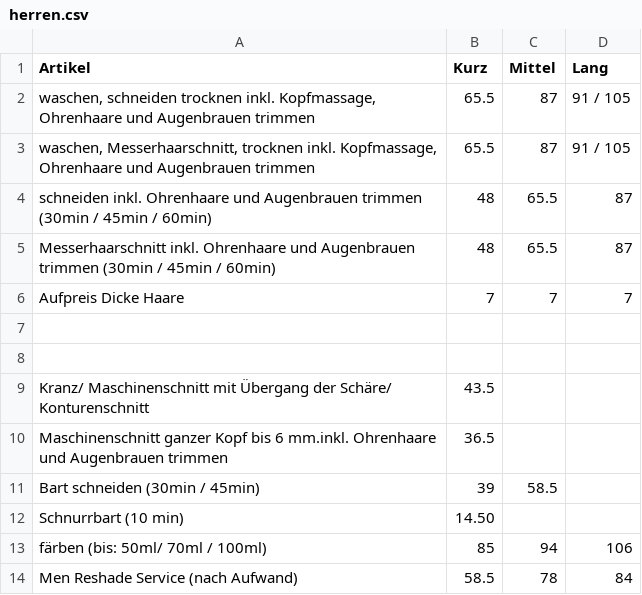
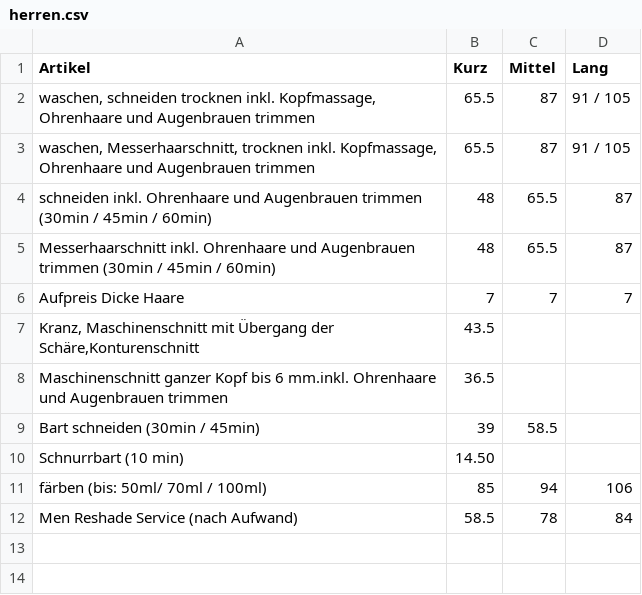
Before and after one commit to Sonjas-Haarstyle/www.sonjas-haarstyle.ch, a CSV file: data/csv/herren.csv, drawn as a sheet.

Commit message:
Update herren.csv

```diff
--- a/data/csv/herren.csv
+++ b/data/csv/herren.csv
@@ -6,5 +6,3 @@ Messerhaarschnitt inkl. Ohrenhaare und Augenbrauen trimmen (30min / 45min / 60mi
 Aufpreis Dicke Haare ,7,7,7
-
-
-"Kranz/ Maschinenschnitt mit Übergang der Schäre/ Konturenschnitt",43.5
+"Kranz, Maschinenschnitt mit Übergang der Schäre,Konturenschnitt",43.5
 "Maschinenschnitt ganzer Kopf bis 6 mm.inkl. Ohrenhaare und Augenbrauen trimmen",36.5
```
